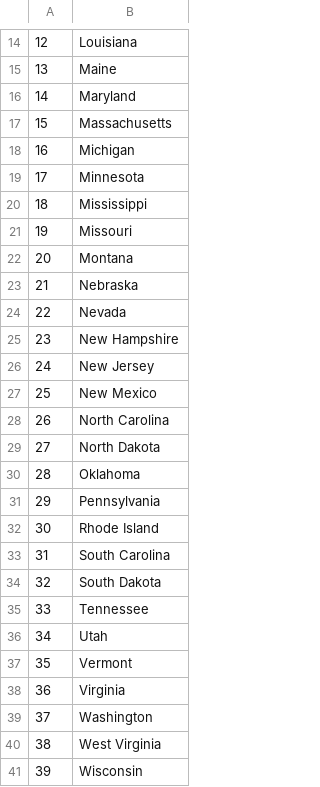
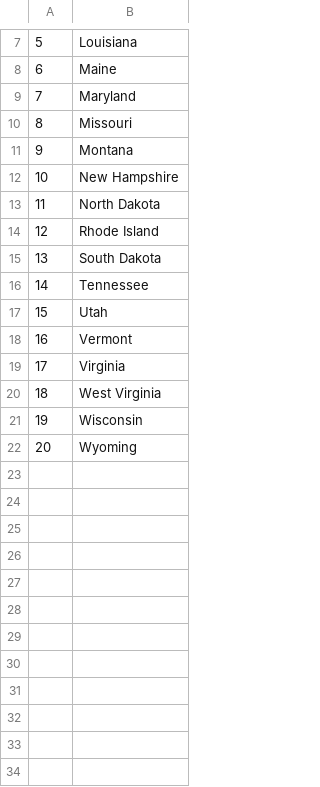
Before and after one commit to a-daszek/us-states-game, a CSV file: states_to_learn.csv, drawn as a sheet; only a part is shown, gaps mark what is left out; the shorter side is filled out with more unchanged rows; the diff covers the shown part only; the diff names each change by its address in the sheet, - before the commit and + after, or states it on an @@ line.

```diff
--- a/states_to_learn.csv
+++ b/states_to_learn.csv
@@ column A renumbered from row 2 down @@
-row 17: 15 | Massachusetts
-row 18: 16 | Michigan
-row 19: 17 | Minnesota
-row 20: 18 | Mississippi
-row 23: 21 | Nebraska
-row 24: 22 | Nevada
-row 26: 24 | New Jersey
-row 27: 25 | New Mexico
-row 28: 26 | North Carolina
-row 30: 28 | Oklahoma
-row 31: 29 | Pennsylvania
-row 33: 31 | South Carolina
-row 39: 37 | Washington
```
Also changed, not shown: 7 removed rows and 1 edited cell elsewhere in this file, 1 other file.
